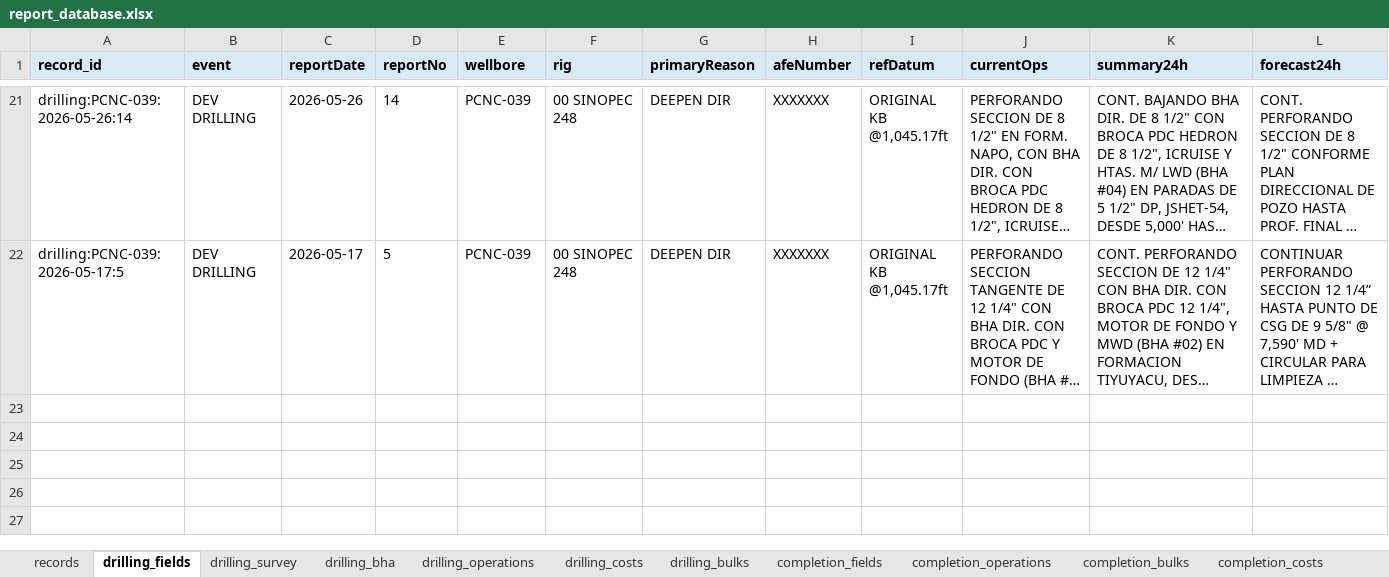
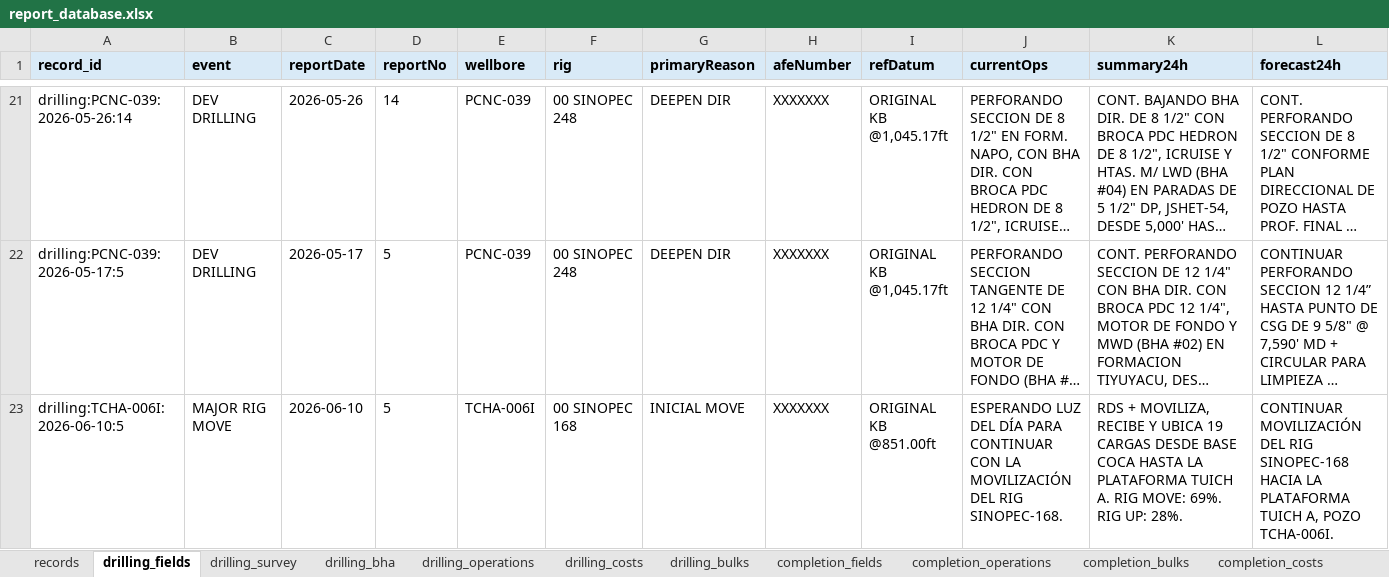
Before and after one commit to bethyoungjd374-ai/drilling-report-parser, an Excel workbook: outputs/report_database.xlsx, sheet drilling_fields, drawn as a sheet; only a part is shown, gaps mark what is left out; long unchanged cells end in …; values as stored, in another font and other column widths than the file's, no borders; rows hold the shown columns only; the diff names each change by its address in the sheet, - before the commit and + after, or states it on an @@ line.

```diff
--- a/outputs/report_database.xlsx (sheet drilling_fields)
+++ b/outputs/report_database.xlsx (sheet drilling_fields)
+row 23: drilling:TCHA-006I:2026-06-10:5 | MAJOR RIG MOVE | 2026-06-10 | 5 | TCHA-006I | 00 SINOPEC 168 | INICIAL MOVE | XXXXXXX | ORIGINAL KB @851.00ft | ESPERANDO LUZ DEL DÍA PARA CONTINUAR CON LA MOVILIZACIÓN DEL RIG SINOPEC-168. | RDS + MOVILIZA, RECIBE Y UBICA 19 CARGAS DESDE BASE COCA HASTA LA PLATAFORMA TUICH A. RIG MOVE: 69%. RIG UP: 28%. | CONTINUAR MOVILIZACIÓN DEL RIG SINOPEC-168 HACIA LA PLATAFORMA TUICH A, POZO TCHA-006I.
```
Also changed, not shown: sheet records, sheet drilling_operations, sheet drilling_costs, 7 other files.
